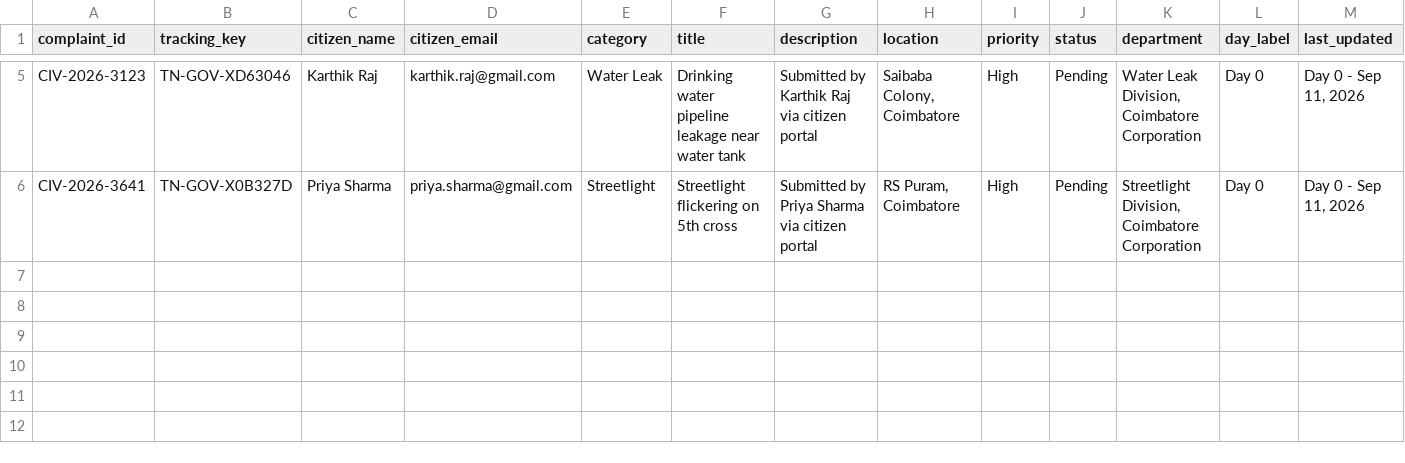
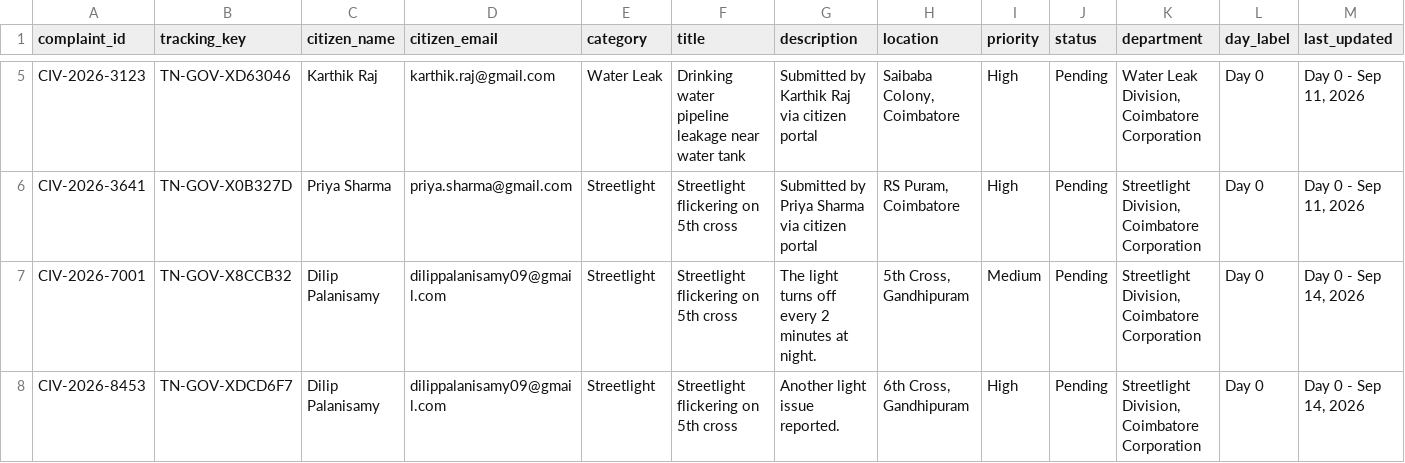
Before and after one commit to DilipPalanisamy/Kizuno-AI, a CSV file: complaints.csv, drawn as a sheet; only a part is shown, gaps mark what is left out; rows hold the shown columns only; the diff names each change by its address in the sheet, - before the commit and + after, or states it on an @@ line.

```diff
--- a/complaints.csv
+++ b/complaints.csv
+row 7: CIV-2026-7001 | TN-GOV-X8CCB32 | Dilip Palanisamy | dilippalanisamy09@gmail.com | Streetlight | Streetlight flickering on 5th cross | The light turns off every 2 minutes at night. | 5th Cross, Gandhipuram | Medium | Pending | Streetlight Division, Coimbatore Corporation | Day 0 | Day 0 - Sep 14, 2026
+row 8: CIV-2026-8453 | TN-GOV-XDCD6F7 | Dilip Palanisamy | dilippalanisamy09@gmail.com | Streetlight | Streetlight flickering on 5th cross | Another light issue reported. | 6th Cross, Gandhipuram | High | Pending | Streetlight Division, Coimbatore Corporation | Day 0 | Day 0 - Sep 14, 2026
```
Also changed, not shown: users.csv, 5 other files.
